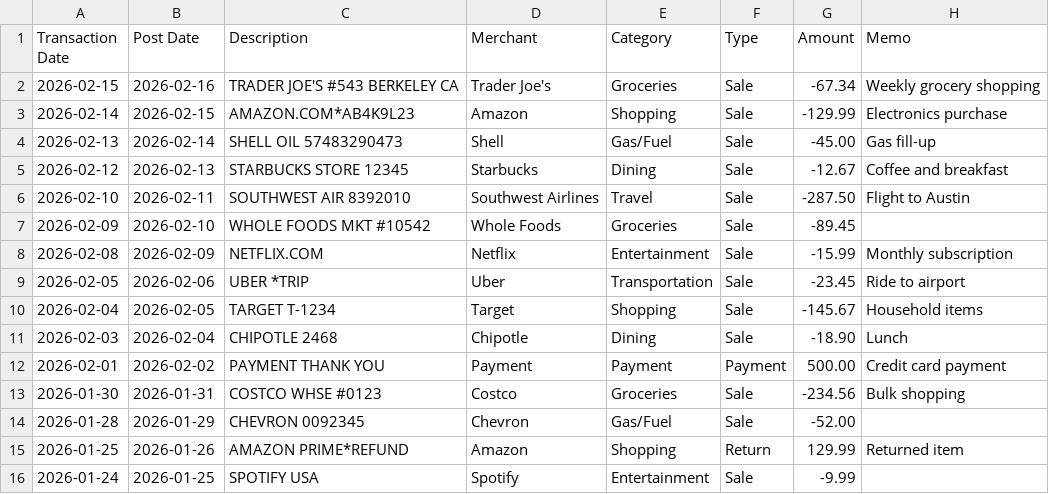
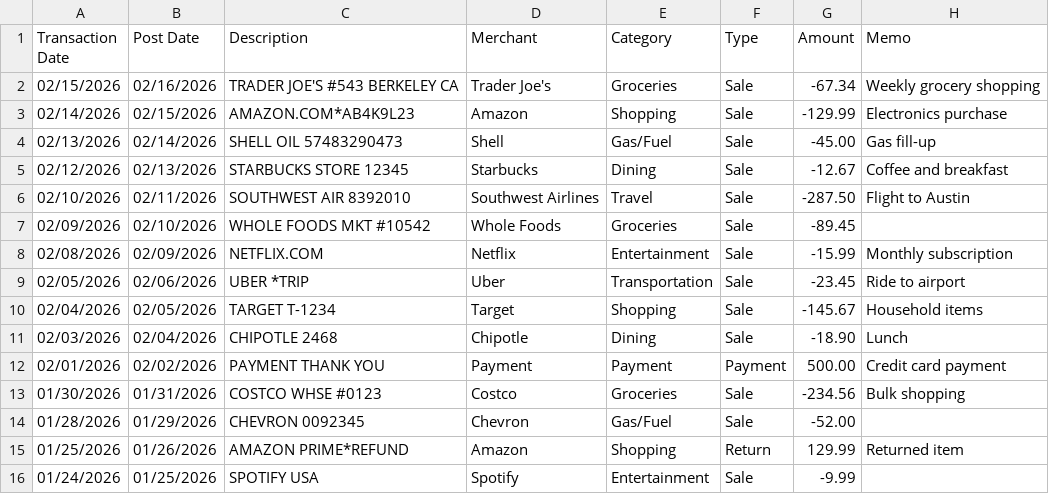
Before and after one commit to Chrislai502/mint-but-better, a CSV file: data/input/example_chase.csv, drawn as a sheet.

```diff
--- a/data/input/example_chase.csv
+++ b/data/input/example_chase.csv
@@ -1,16 +1,16 @@
 Transaction Date,Post Date,Description,Merchant,Category,Type,Amount,Memo
-2026-02-15,2026-02-16,TRADER JOE'S #543 BERKELEY CA,Trader Joe's,Groceries,Sale,-67.34,Weekly grocery shopping
-2026-02-14,2026-02-15,AMAZON.COM*AB4K9L23,Amazon,Shopping,Sale,-129.99,Electronics purchase
-2026-02-13,2026-02-14,SHELL OIL 57483290473,Shell,Gas/Fuel,Sale,-45.00,Gas fill-up
-2026-02-12,2026-02-13,STARBUCKS STORE 12345,Starbucks,Dining,Sale,-12.67,Coffee and breakfast
-2026-02-10,2026-02-11,SOUTHWEST AIR 8392010,Southwest Airlines,Travel,Sale,-287.50,Flight to Austin
-2026-02-09,2026-02-10,WHOLE FOODS MKT #10542,Whole Foods,Groceries,Sale,-89.45,
-2026-02-08,2026-02-09,NETFLIX.COM,Netflix,Entertainment,Sale,-15.99,Monthly subscription
-2026-02-05,2026-02-06,UBER *TRIP,Uber,Transportation,Sale,-23.45,Ride to airport
-2026-02-04,2026-02-05,TARGET T-1234,Target,Shopping,Sale,-145.67,Household items
-2026-02-03,2026-02-04,CHIPOTLE 2468,Chipotle,Dining,Sale,-18.90,Lunch
-2026-02-01,2026-02-02,PAYMENT THANK YOU,Payment,Payment,Payment,500.00,Credit card payment
-2026-01-30,2026-01-31,COSTCO WHSE #0123,Costco,Groceries,Sale,-234.56,Bulk shopping
-2026-01-28,2026-01-29,CHEVRON 0092345,Chevron,Gas/Fuel,Sale,-52.00,
-2026-01-25,2026-01-26,AMAZON PRIME*REFUND,Amazon,Shopping,Return,129.99,Returned item
-2026-01-24,2026-01-25,SPOTIFY USA,Spotify,Entertainment,Sale,-9.99,
+02/15/2026,02/16/2026,TRADER JOE'S #543 BERKELEY CA,Trader Joe's,Groceries,Sale,-67.34,Weekly grocery shopping
+02/14/2026,02/15/2026,AMAZON.COM*AB4K9L23,Amazon,Shopping,Sale,-129.99,Electronics purchase
+02/13/2026,02/14/2026,SHELL OIL 57483290473,Shell,Gas/Fuel,Sale,-45.00,Gas fill-up
+02/12/2026,02/13/2026,STARBUCKS STORE 12345,Starbucks,Dining,Sale,-12.67,Coffee and breakfast
+02/10/2026,02/11/2026,SOUTHWEST AIR 8392010,Southwest Airlines,Travel,Sale,-287.50,Flight to Austin
+02/09/2026,02/10/2026,WHOLE FOODS MKT #10542,Whole Foods,Groceries,Sale,-89.45,
+02/08/2026,02/09/2026,NETFLIX.COM,Netflix,Entertainment,Sale,-15.99,Monthly subscription
+02/05/2026,02/06/2026,UBER *TRIP,Uber,Transportation,Sale,-23.45,Ride to airport
+02/04/2026,02/05/2026,TARGET T-1234,Target,Shopping,Sale,-145.67,Household items
+02/03/2026,02/04/2026,CHIPOTLE 2468,Chipotle,Dining,Sale,-18.90,Lunch
+02/01/2026,02/02/2026,PAYMENT THANK YOU,Payment,Payment,Payment,500.00,Credit card payment
+01/30/2026,01/31/2026,COSTCO WHSE #0123,Costco,Groceries,Sale,-234.56,Bulk shopping
+01/28/2026,01/29/2026,CHEVRON 0092345,Chevron,Gas/Fuel,Sale,-52.00,
+01/25/2026,01/26/2026,AMAZON PRIME*REFUND,Amazon,Shopping,Return,129.99,Returned item
+01/24/2026,01/25/2026,SPOTIFY USA,Spotify,Entertainment,Sale,-9.99,
```
Also changed, not shown: data/input/example_apple.csv, data/input/example_bilt.csv, 7 other files.
